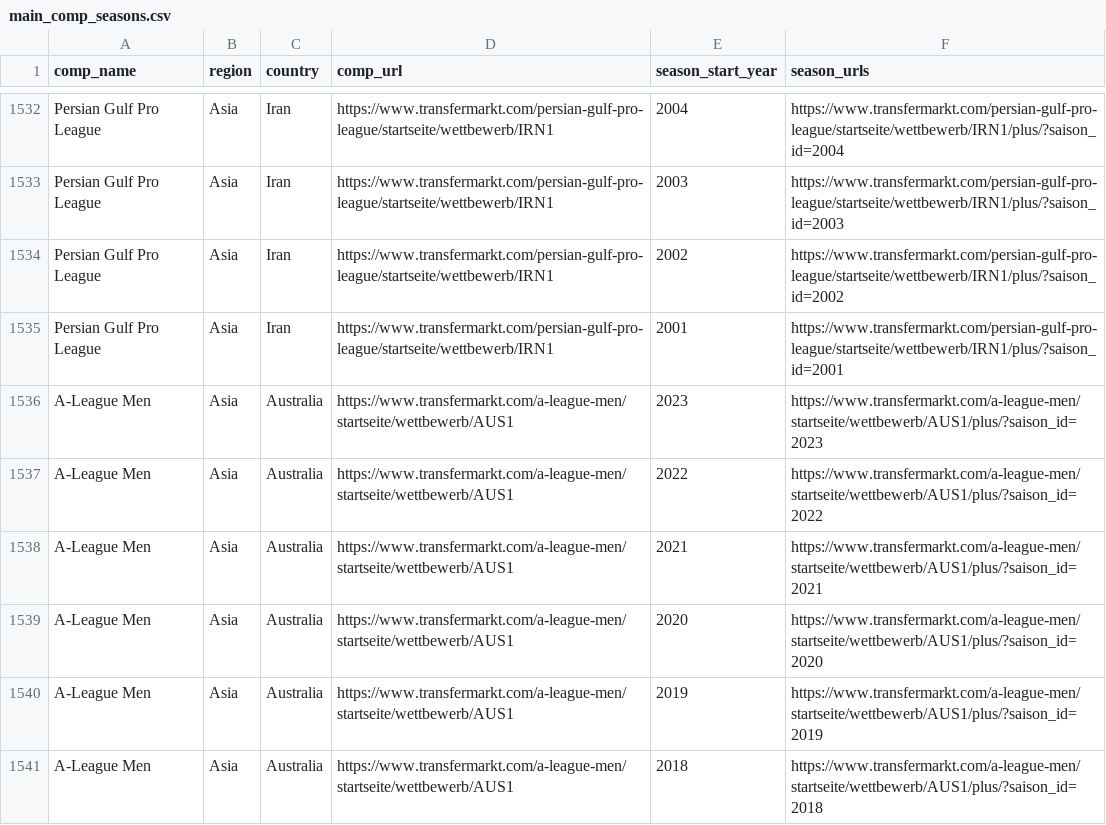
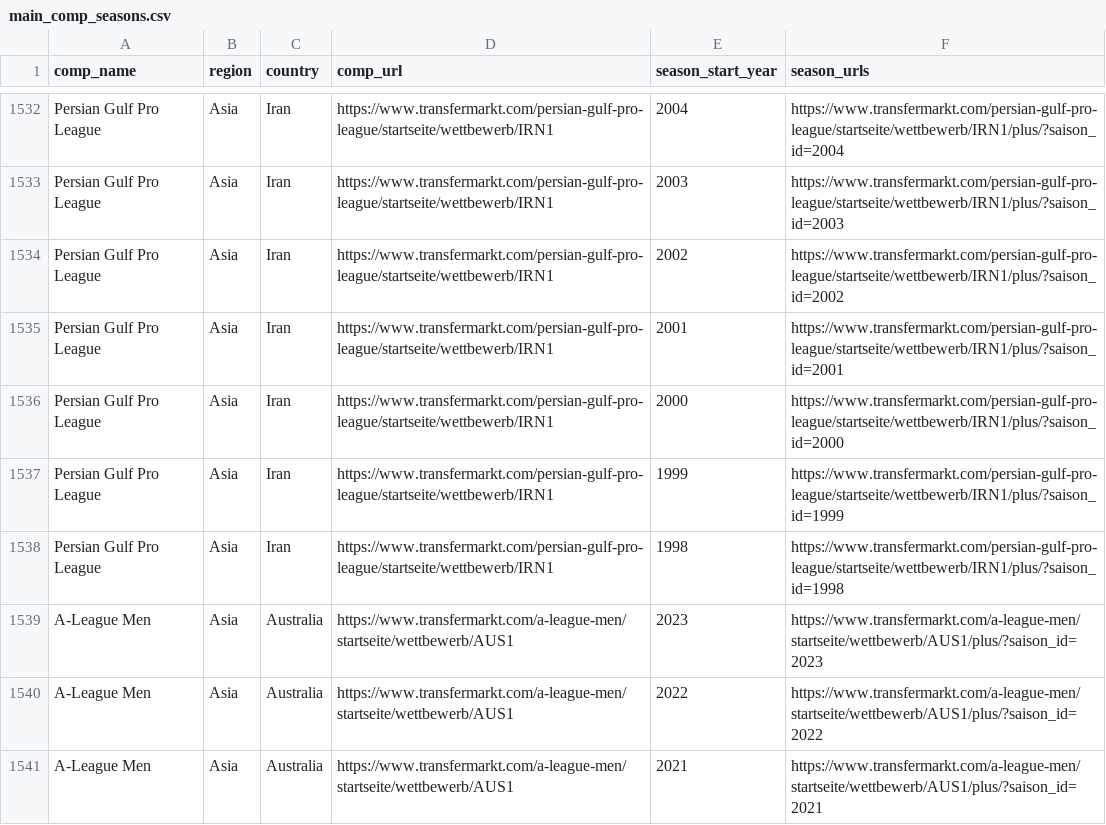
Before and after one commit to JaseZiv/worldfootballR_data, a CSV file: raw-data/transfermarkt_leagues/main_comp_seasons.csv, drawn as a sheet; only a part is shown, gaps mark what is left out; the shorter side is filled out with more unchanged rows.

Commit message:
updating data

```diff
--- a/raw-data/transfermarkt_leagues/main_comp_seasons.csv
+++ b/raw-data/transfermarkt_leagues/main_comp_seasons.csv
@@ -1535,2 +1535,5 @@
 "Persian Gulf Pro League","Asia","Iran","https://www.transfermarkt.com/persian-gulf-pro-league/startseite/wettbewerb/IRN1","2001","https://www.transfermarkt.com/persian-gulf-pro-league/startseite/wettbewerb/IRN1/plus/?saison_id=2001"
+"Persian Gulf Pro League","Asia","Iran","https://www.transfermarkt.com/persian-gulf-pro-league/startseite/wettbewerb/IRN1","2000","https://www.transfermarkt.com/persian-gulf-pro-league/startseite/wettbewerb/IRN1/plus/?saison_id=2000"
+"Persian Gulf Pro League","Asia","Iran","https://www.transfermarkt.com/persian-gulf-pro-league/startseite/wettbewerb/IRN1","1999","https://www.transfermarkt.com/persian-gulf-pro-league/startseite/wettbewerb/IRN1/plus/?saison_id=1999"
+"Persian Gulf Pro League","Asia","Iran","https://www.transfermarkt.com/persian-gulf-pro-league/startseite/wettbewerb/IRN1","1998","https://www.transfermarkt.com/persian-gulf-pro-league/startseite/wettbewerb/IRN1/plus/?saison_id=1998"
 "A-League Men","Asia","Australia","https://www.transfermarkt.com/a-league-men/startseite/wettbewerb/AUS1","2023","https://www.transfermarkt.com/a-league-men/startseite/wettbewerb/AUS1/plus/?saison_id=2023"
```
Also changed, not shown: raw-data/all_leages_and_cups/all_competitions.csv.
